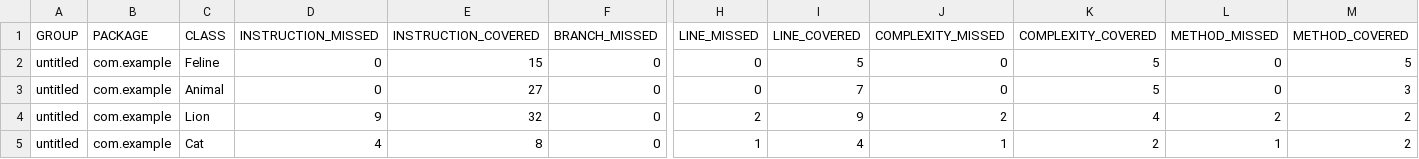
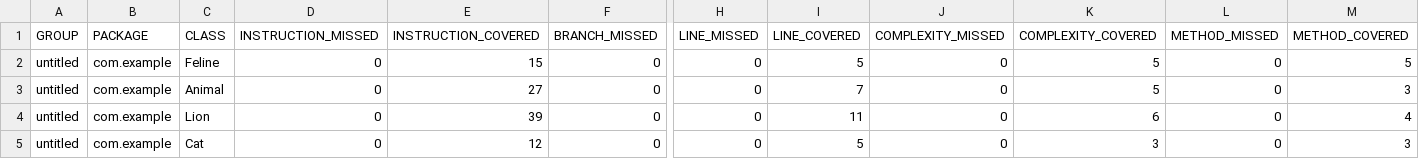
Before and after one commit to kungfukkenny/qa_java, a CSV file: target/site/jacoco/jacoco.csv, drawn as a sheet; only a part is shown, gaps mark what is left out; the diff names each change by its address in the sheet, - before the commit and + after, or states it on an @@ line.

Commit message:
add jacoco report

```diff
--- a/target/site/jacoco/jacoco.csv
+++ b/target/site/jacoco/jacoco.csv
-D4 (INSTRUCTION_MISSED): 9
+D4 (INSTRUCTION_MISSED): 0
-E4 (INSTRUCTION_COVERED): 32
+E4 (INSTRUCTION_COVERED): 39
-H4 (LINE_MISSED): 2
+H4 (LINE_MISSED): 0
-I4 (LINE_COVERED): 9
+I4 (LINE_COVERED): 11
-J4 (COMPLEXITY_MISSED): 2
+J4 (COMPLEXITY_MISSED): 0
-K4 (COMPLEXITY_COVERED): 4
+K4 (COMPLEXITY_COVERED): 6
-L4 (METHOD_MISSED): 2
+L4 (METHOD_MISSED): 0
-M4 (METHOD_COVERED): 2
+M4 (METHOD_COVERED): 4
-D5 (INSTRUCTION_MISSED): 4
+D5 (INSTRUCTION_MISSED): 0
-E5 (INSTRUCTION_COVERED): 8
+E5 (INSTRUCTION_COVERED): 12
-H5 (LINE_MISSED): 1
+H5 (LINE_MISSED): 0
-I5 (LINE_COVERED): 4
+I5 (LINE_COVERED): 5
-J5 (COMPLEXITY_MISSED): 1
+J5 (COMPLEXITY_MISSED): 0
-K5 (COMPLEXITY_COVERED): 2
+K5 (COMPLEXITY_COVERED): 3
-L5 (METHOD_MISSED): 1
+L5 (METHOD_MISSED): 0
-M5 (METHOD_COVERED): 2
+M5 (METHOD_COVERED): 3
```
Also changed, not shown: 9 other files.
